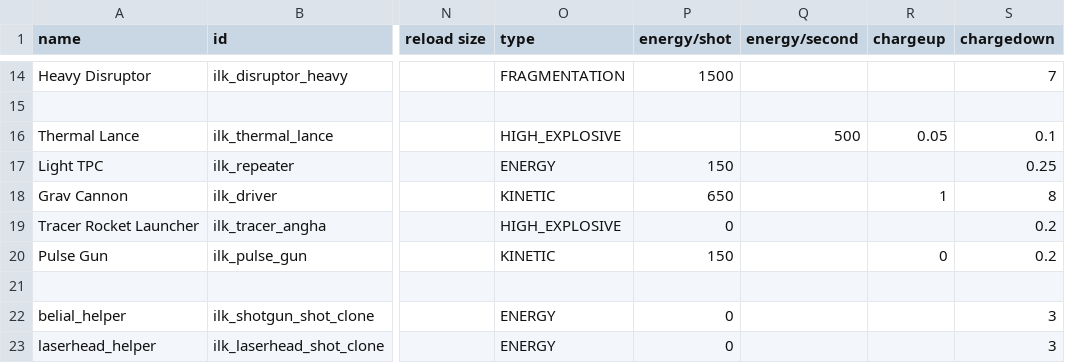
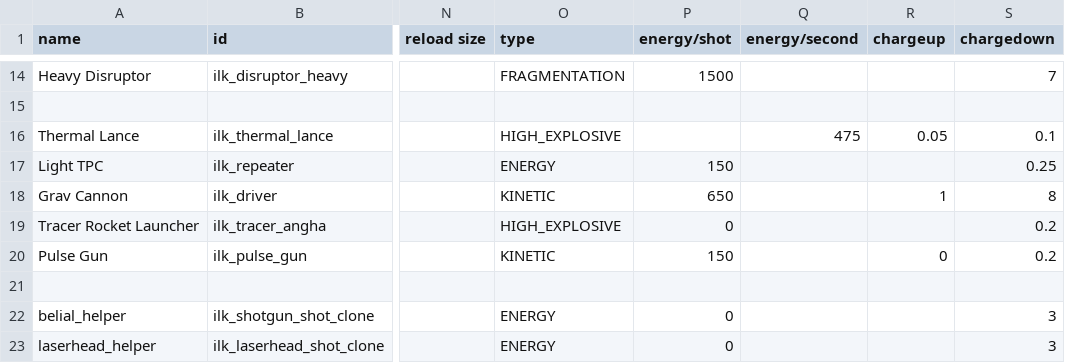
Before and after one commit to jstaf/mayorate, a CSV file: data/weapons/weapon_data.csv, drawn as a sheet; only a part is shown, gaps mark what is left out; the diff names each change by its address in the sheet, - before the commit and + after, or states it on an @@ line.

```diff
--- a/data/weapons/weapon_data.csv
+++ b/data/weapons/weapon_data.csv
-Q16 (energy/second): 500
+Q16 (energy/second): 475
```
Also changed, not shown: data/campaign/rules.csv, data/strings/descriptions.csv, 8 other files.
